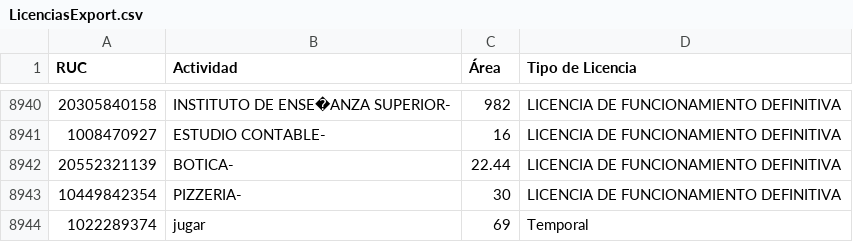
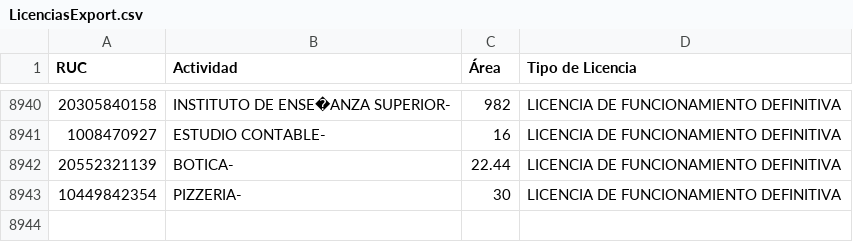
Before and after one commit to tony76179360/LicenciasMunicipales, a CSV file: LicenciasExport.csv, drawn as a sheet; only a part is shown, gaps mark what is left out; the diff names each change by its address in the sheet, - before the commit and + after, or states it on an @@ line.

```diff
--- a/LicenciasExport.csv
+++ b/LicenciasExport.csv
-row 8944: 1022289374 | jugar | 69 | Temporal
```
Also changed, not shown: 5 other files.
